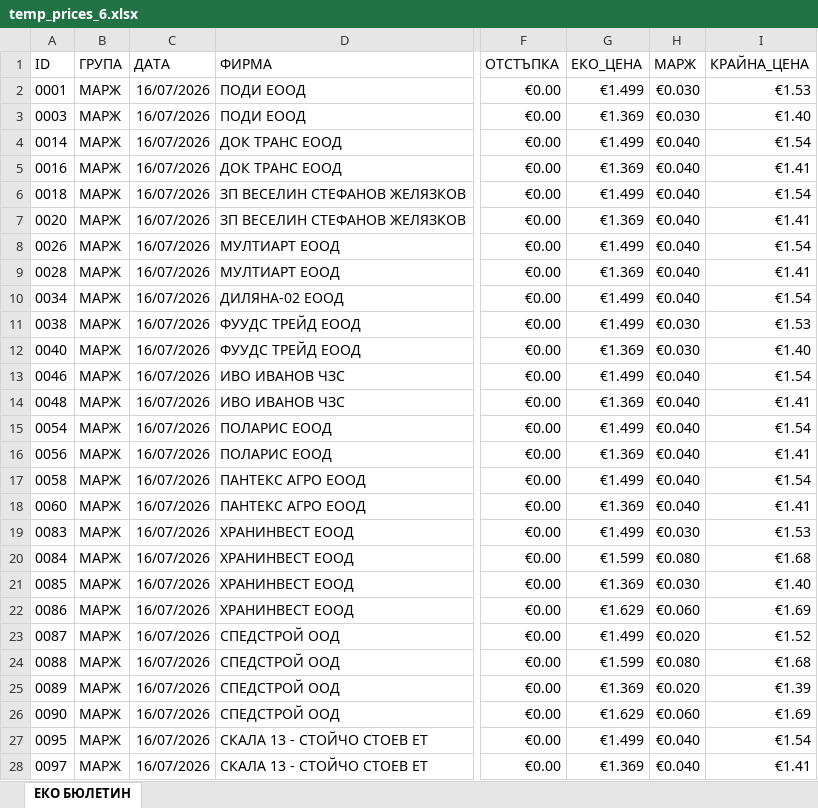
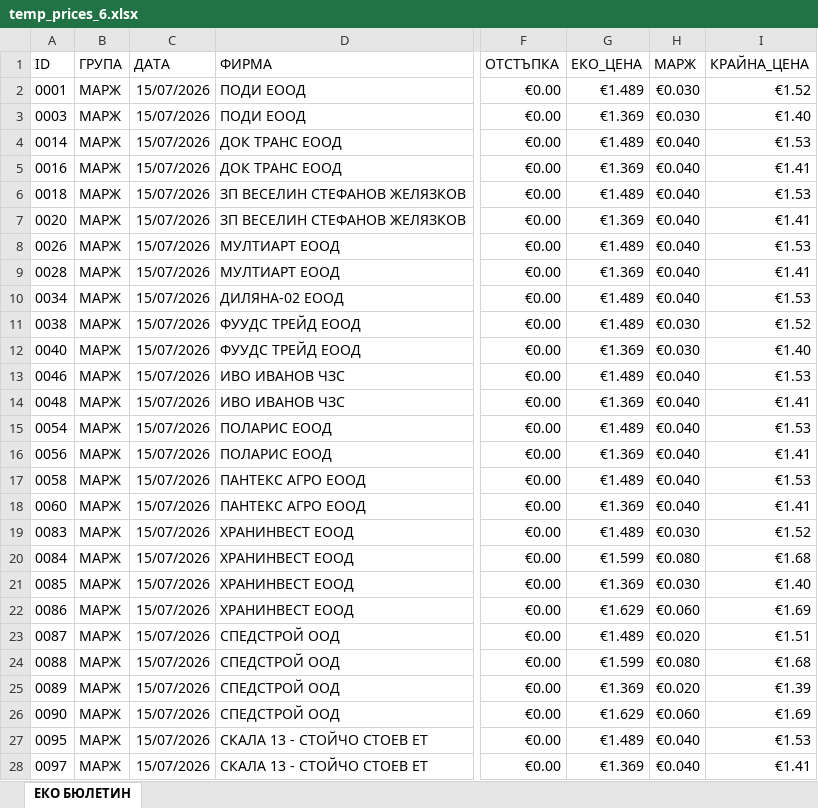
Before and after one commit to plamensve/eko_users, an Excel workbook: media/temp_prices_6.xlsx, sheet ЕКО БЮЛЕТИН, drawn as a sheet; only a part is shown, gaps mark what is left out; values as stored, in another font and other column widths than the file's, no borders; the diff covers the shown part only; the diff names each change by its address in the sheet, - before the commit and + after, or states it on an @@ line.

```diff
--- a/media/temp_prices_6.xlsx (sheet ЕКО БЮЛЕТИН)
+++ b/media/temp_prices_6.xlsx (sheet ЕКО БЮЛЕТИН)
-C2:C28 (ДАТА): 16/07/2026
+C2:C28 (ДАТА): 15/07/2026
-G2 (ЕКО_ЦЕНА): €1.499
+G2 (ЕКО_ЦЕНА): €1.489
-I2 (КРАЙНА_ЦЕНА): €1.53
+I2 (КРАЙНА_ЦЕНА): €1.52
-G4 (ЕКО_ЦЕНА): €1.499
+G4 (ЕКО_ЦЕНА): €1.489
-I4 (КРАЙНА_ЦЕНА): €1.54
+I4 (КРАЙНА_ЦЕНА): €1.53
-G6 (ЕКО_ЦЕНА): €1.499
+G6 (ЕКО_ЦЕНА): €1.489
-I6 (КРАЙНА_ЦЕНА): €1.54
+I6 (КРАЙНА_ЦЕНА): €1.53
-G8 (ЕКО_ЦЕНА): €1.499
+G8 (ЕКО_ЦЕНА): €1.489
-I8 (КРАЙНА_ЦЕНА): €1.54
+I8 (КРАЙНА_ЦЕНА): €1.53
-G10:G11 (ЕКО_ЦЕНА): €1.499
+G10:G11 (ЕКО_ЦЕНА): €1.489
-I10 (КРАЙНА_ЦЕНА): €1.54
+I10 (КРАЙНА_ЦЕНА): €1.53
-I11 (КРАЙНА_ЦЕНА): €1.53
+I11 (КРАЙНА_ЦЕНА): €1.52
-G13 (ЕКО_ЦЕНА): €1.499
+G13 (ЕКО_ЦЕНА): €1.489
-I13 (КРАЙНА_ЦЕНА): €1.54
+I13 (КРАЙНА_ЦЕНА): €1.53
-G15 (ЕКО_ЦЕНА): €1.499
+G15 (ЕКО_ЦЕНА): €1.489
-I15 (КРАЙНА_ЦЕНА): €1.54
+I15 (КРАЙНА_ЦЕНА): €1.53
-G17 (ЕКО_ЦЕНА): €1.499
+G17 (ЕКО_ЦЕНА): €1.489
-I17 (КРАЙНА_ЦЕНА): €1.54
+I17 (КРАЙНА_ЦЕНА): €1.53
-G19 (ЕКО_ЦЕНА): €1.499
+G19 (ЕКО_ЦЕНА): €1.489
-I19 (КРАЙНА_ЦЕНА): €1.53
+I19 (КРАЙНА_ЦЕНА): €1.52
-G23 (ЕКО_ЦЕНА): €1.499
+G23 (ЕКО_ЦЕНА): €1.489
-I23 (КРАЙНА_ЦЕНА): €1.52
+I23 (КРАЙНА_ЦЕНА): €1.51
-G27 (ЕКО_ЦЕНА): €1.499
+G27 (ЕКО_ЦЕНА): €1.489
-I27 (КРАЙНА_ЦЕНА): €1.54
+I27 (КРАЙНА_ЦЕНА): €1.53
```
Also changed, not shown: 4 removed rows and 375 edited cells elsewhere in this sheet, media/temp_cards.xlsx, media/temp_prices_0.xlsx, 19 other files.
